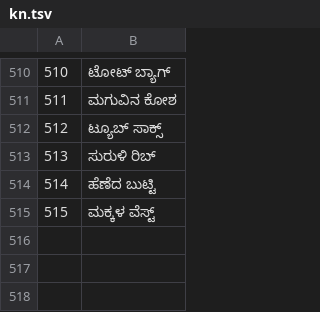
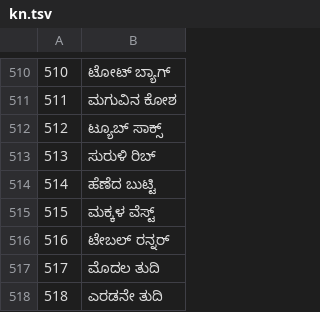
Before and after one commit to jackwallner/knit, a TSV file: scripts/l10n/kn.tsv, drawn as a sheet; only a part is shown, gaps mark what is left out; the diff names each change by its address in the sheet, - before the commit and + after, or states it on an @@ line.

```diff
--- a/scripts/l10n/kn.tsv
+++ b/scripts/l10n/kn.tsv
+row 516: 516 | ಟೇಬಲ್ ರನ್ನರ್
+row 517: 517 | ಮೊದಲ ತುದಿ
+row 518: 518 | ಎರಡನೇ ತುದಿ
```
Also changed, not shown: scripts/l10n/bn.tsv, scripts/l10n/or.tsv, 51 other files.
